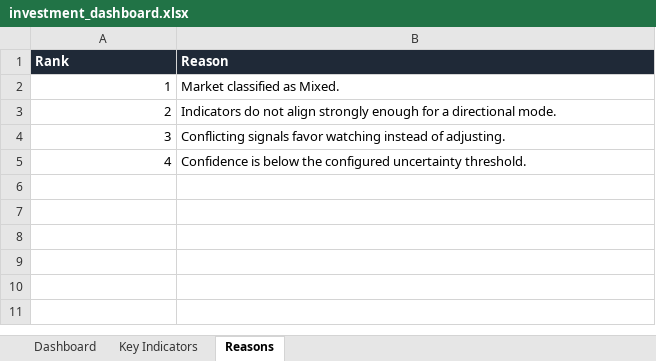
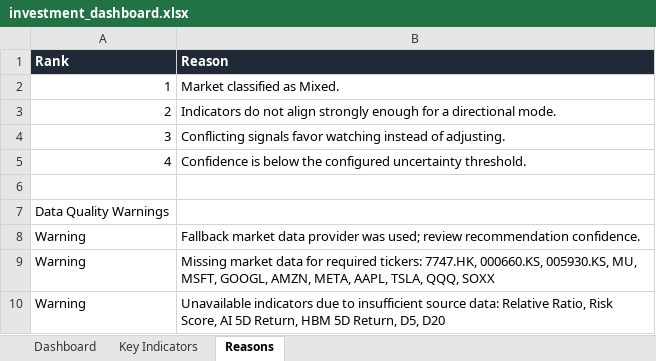
Before and after one commit to whitegive1011-droid/hynix, an Excel workbook: reports/investment_dashboard.xlsx, sheet Reasons, drawn as a sheet; values as stored, in another font and other column widths than the file's, no borders; the diff names each change by its address in the sheet, - before the commit and + after, or states it on an @@ line.

Commit message:
fix: explain missing basket indicators

```diff
--- a/reports/investment_dashboard.xlsx (sheet Reasons)
+++ b/reports/investment_dashboard.xlsx (sheet Reasons)
+row 6: (empty)
+row 7: Data Quality Warnings
+row 8: Warning | Fallback market data provider was used; review recommendation confidence.
+row 9: Warning | Missing market data for required tickers: 7747.HK, 000660.KS, 005930.KS, MU, MSFT, GOOGL, AMZN, META, AAPL, TSLA, QQQ, SOXX
+row 10: Warning | Unavailable indicators due to insufficient source data: Relative Ratio, Risk Score, AI 5D Return, HBM 5D Return, D5, D20
```
Also changed, not shown: sheet Dashboard, sheet Key Indicators, 13 other files.
